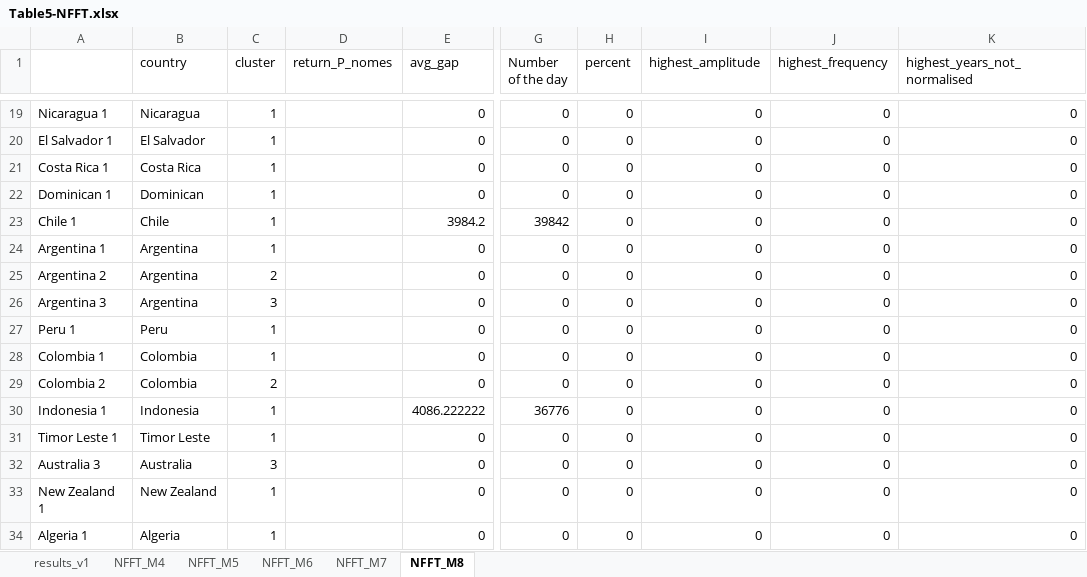
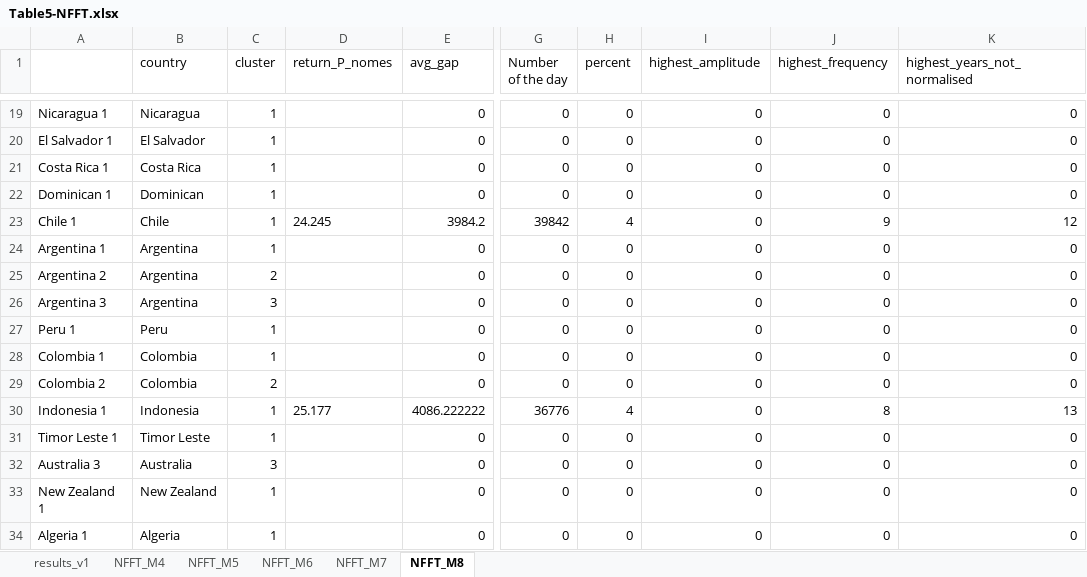
Before and after one commit to thitinan-kl/quake-return-periods, an Excel workbook: results/Table5-NFFT.xlsx, sheet NFFT_M8, drawn as a sheet; only a part is shown, gaps mark what is left out; values as stored, in another font and other column widths than the file's, no borders; table styles not drawn; the diff names each change by its address in the sheet, - before the commit and + after, or states it on an @@ line.

```diff
--- a/results/Table5-NFFT.xlsx (sheet NFFT_M8)
+++ b/results/Table5-NFFT.xlsx (sheet NFFT_M8)
-D23 (return_P_nomes): (empty)
+D23 (return_P_nomes): 24.245
-H23 (percent): 0
+H23 (percent): 4
-J23 (highest_frequency): 0
+J23 (highest_frequency): 9
-K23 (highest_years_not_normalised): 0
+K23 (highest_years_not_normalised): 12
-D30 (return_P_nomes): (empty)
+D30 (return_P_nomes): 25.177
-H30 (percent): 0
+H30 (percent): 4
-J30 (highest_frequency): 0
+J30 (highest_frequency): 8
-K30 (highest_years_not_normalised): 0
+K30 (highest_years_not_normalised): 13
```
Also changed, not shown: sheet results_v1, sheet NFFT_M4, sheet NFFT_M5, sheet NFFT_M6, sheet NFFT_M7, formulas that keep their value, results/Table6-LSP.xlsx, results/Table7-Table8.xlsx, 16 other files.
